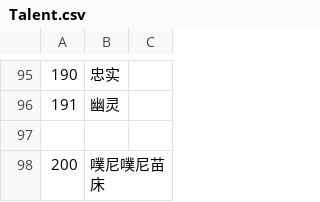
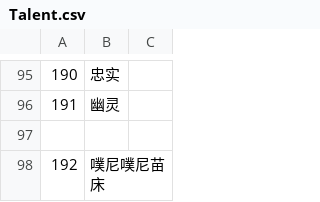
Before and after one commit to Future-R/erarorona, a CSV file: CSV/Talent.csv, drawn as a sheet; only a part is shown, gaps mark what is left out.

```diff
--- a/CSV/Talent.csv
+++ b/CSV/Talent.csv
@@ -97,2 +97,2 @@
 
-200,噗尼噗尼苗床
+192,噗尼噗尼苗床
```
Also changed, not shown: 5 other files.
